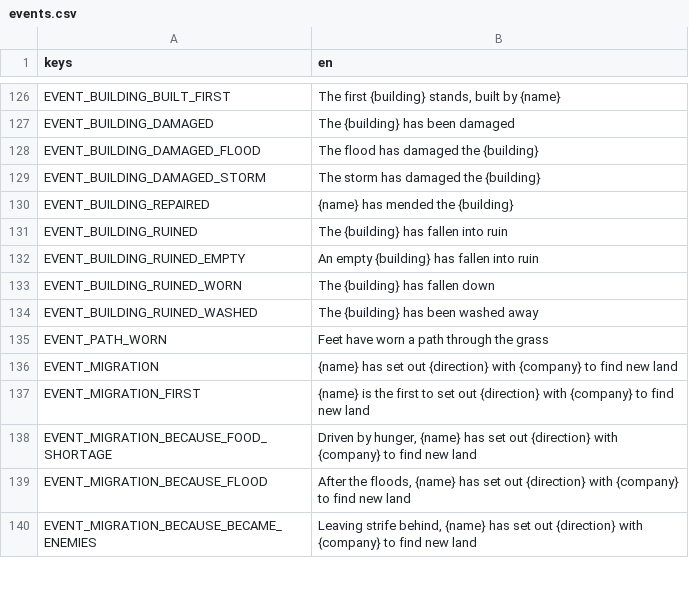
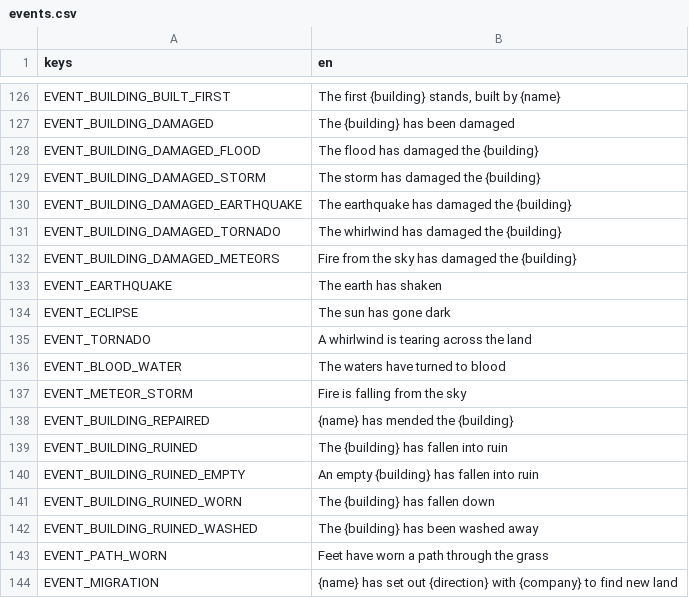
Before and after one commit to happihack/MyWorld, a CSV file: data/text/events.csv, drawn as a sheet; only a part is shown, gaps mark what is left out; the shorter side is filled out with more unchanged rows.

```diff
--- a/data/text/events.csv
+++ b/data/text/events.csv
@@ -129,2 +129,10 @@ EVENT_BUILDING_DAMAGED_FLOOD,"The flood has damaged the {building}"
 EVENT_BUILDING_DAMAGED_STORM,"The storm has damaged the {building}"
+EVENT_BUILDING_DAMAGED_EARTHQUAKE,"The earthquake has damaged the {building}"
+EVENT_BUILDING_DAMAGED_TORNADO,"The whirlwind has damaged the {building}"
+EVENT_BUILDING_DAMAGED_METEORS,"Fire from the sky has damaged the {building}"
+EVENT_EARTHQUAKE,"The earth has shaken"
+EVENT_ECLIPSE,"The sun has gone dark"
+EVENT_TORNADO,"A whirlwind is tearing across the land"
+EVENT_BLOOD_WATER,"The waters have turned to blood"
+EVENT_METEOR_STORM,"Fire is falling from the sky"
 EVENT_BUILDING_REPAIRED,"{name} has mended the {building}"
```
Also changed, not shown: data/text/daylog.csv, data/text/history.csv, 38 other files.
